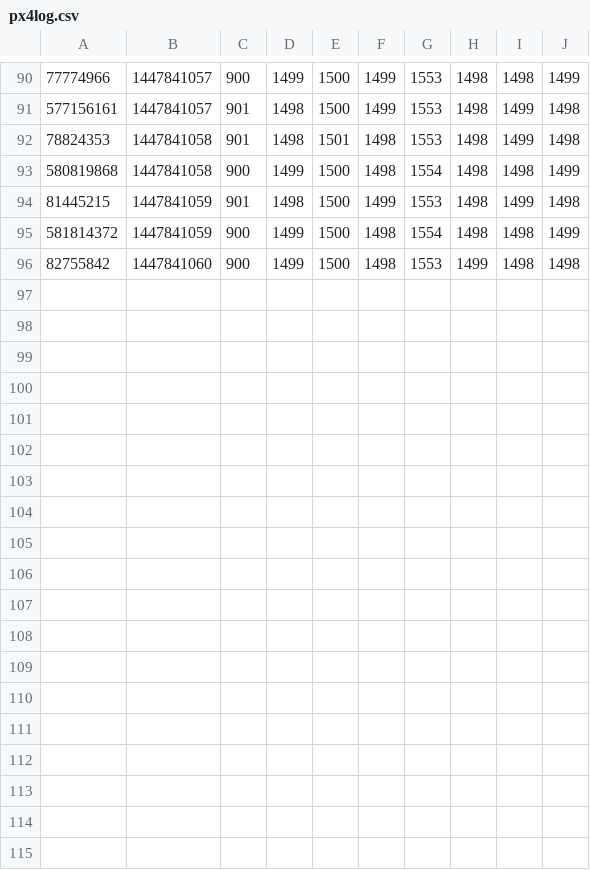
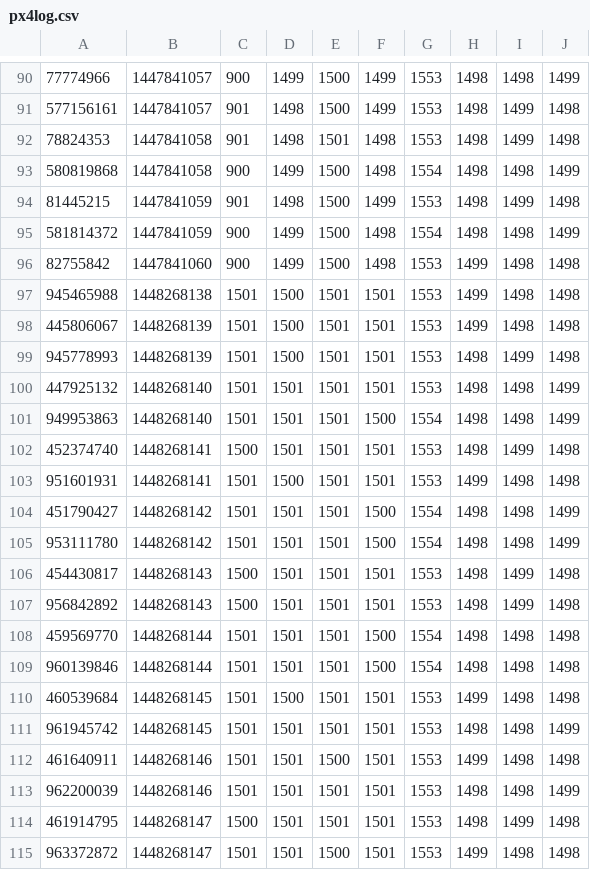
Before and after one commit to avetics/ros_testing, a CSV file: px4log.csv, drawn as a sheet; only a part is shown, gaps mark what is left out.

```diff
--- a/px4log.csv
+++ b/px4log.csv
@@ -96 +96,20 @@
 82755842,1447841060,900,1499,1500,1498,1553,1499,1498,1498
+945465988,1448268138,1501,1500,1501,1501,1553,1499,1498,1498
+445806067,1448268139,1501,1500,1501,1501,1553,1499,1498,1498
+945778993,1448268139,1501,1500,1501,1501,1553,1498,1499,1498
+447925132,1448268140,1501,1501,1501,1501,1553,1498,1498,1499
+949953863,1448268140,1501,1501,1501,1500,1554,1498,1498,1499
+452374740,1448268141,1500,1501,1501,1501,1553,1498,1499,1498
+951601931,1448268141,1501,1500,1501,1501,1553,1499,1498,1498
+451790427,1448268142,1501,1501,1501,1500,1554,1498,1498,1499
+953111780,1448268142,1501,1501,1501,1500,1554,1498,1498,1499
+454430817,1448268143,1500,1501,1501,1501,1553,1498,1499,1498
+956842892,1448268143,1500,1501,1501,1501,1553,1498,1499,1498
+459569770,1448268144,1501,1501,1501,1500,1554,1498,1498,1498
+960139846,1448268144,1501,1501,1501,1500,1554,1498,1498,1498
+460539684,1448268145,1501,1500,1501,1501,1553,1499,1498,1498
+961945742,1448268145,1501,1501,1501,1501,1553,1498,1498,1499
+461640911,1448268146,1501,1501,1500,1501,1553,1499,1498,1498
+962200039,1448268146,1501,1501,1501,1501,1553,1498,1498,1499
+461914795,1448268147,1500,1501,1501,1501,1553,1498,1499,1498
+963372872,1448268147,1501,1501,1500,1501,1553,1499,1498,1498
```
Also changed, not shown: 2 other files.
